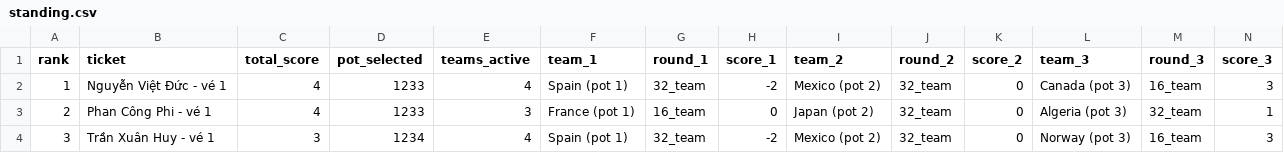
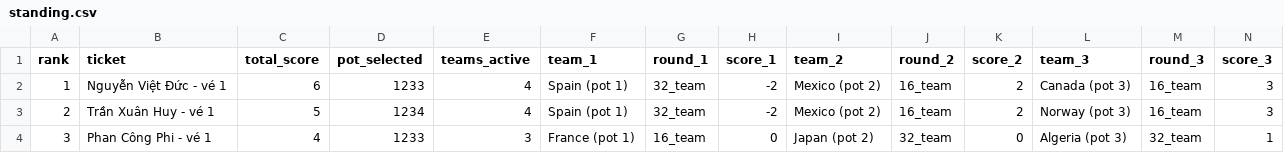
Before and after one commit to rayonjuly/wc2026_msb, a CSV file: standing.csv, drawn as a sheet; only a part is shown; the diff covers the shown part only; the diff names each change by its address in the sheet, - before the commit and + after, or states it on an @@ line.

Commit message:
update

```diff
--- a/standing.csv
+++ b/standing.csv
-C2 (total_score): 4
+C2 (total_score): 6
-J2:J3 (round_2): 32_team
+J2:J3 (round_2): 16_team
-K2:K3 (score_2): 0
+K2:K3 (score_2): 2
-B3 (ticket): Phan Công Phi - vé 1
+B3 (ticket): Trần Xuân Huy - vé 1
-C3 (total_score): 4
+C3 (total_score): 5
-D3 (pot_selected): 1233
+D3 (pot_selected): 1234
-E3 (teams_active): 3
+E3 (teams_active): 4
-F3 (team_1): France (pot 1)
+F3 (team_1): Spain (pot 1)
-G3 (round_1): 16_team
+G3 (round_1): 32_team
-H3 (score_1): 0
+H3 (score_1): -2
-I3 (team_2): Japan (pot 2)
+I3 (team_2): Mexico (pot 2)
-L3 (team_3): Algeria (pot 3)
+L3 (team_3): Norway (pot 3)
-M3 (round_3): 32_team
+M3 (round_3): 16_team
-N3 (score_3): 1
+N3 (score_3): 3
-B4 (ticket): Trần Xuân Huy - vé 1
+B4 (ticket): Phan Công Phi - vé 1
-C4 (total_score): 3
+C4 (total_score): 4
-D4 (pot_selected): 1234
+D4 (pot_selected): 1233
-E4 (teams_active): 4
+E4 (teams_active): 3
-F4 (team_1): Spain (pot 1)
+F4 (team_1): France (pot 1)
-G4 (round_1): 32_team
+G4 (round_1): 16_team
-H4 (score_1): -2
+H4 (score_1): 0
-I4 (team_2): Mexico (pot 2)
+I4 (team_2): Japan (pot 2)
-L4 (team_3): Norway (pot 3)
+L4 (team_3): Algeria (pot 3)
-M4 (round_3): 16_team
+M4 (round_3): 32_team
-N4 (score_3): 3
+N4 (score_3): 1
```
Also changed, not shown: 117 edited cells elsewhere in this file.
